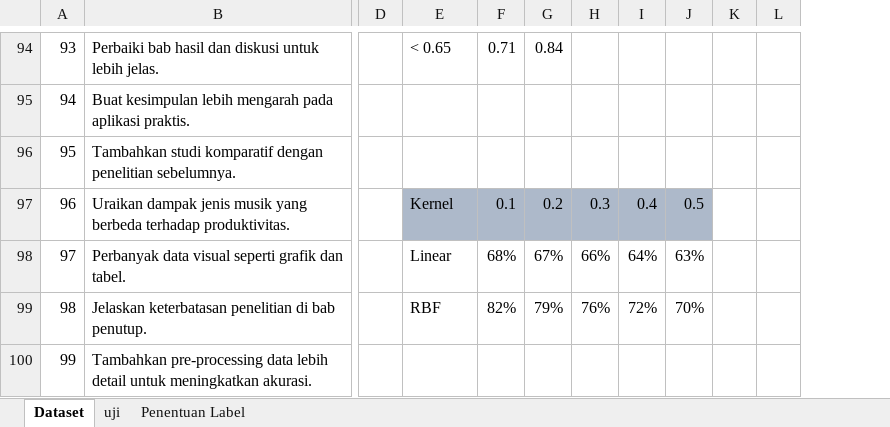
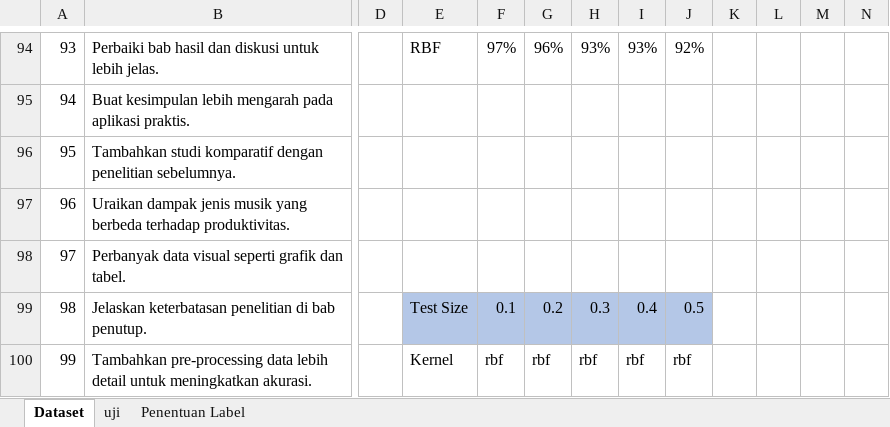
Before and after one commit to christianoSinaga/Rekomendasi-Notulensi, an Excel workbook: dataset.xlsx, sheet Dataset, drawn as a sheet; only a part is shown, gaps mark what is left out; values as stored, in another font and other column widths than the file's, no borders; removed rows and columns are numbered as before the commit, all else as after; the diff covers the shown part only; the diff names each change by its address in the sheet, - before the commit and + after, or states it on an @@ line.

```diff
--- a/dataset.xlsx (sheet Dataset)
+++ b/dataset.xlsx (sheet Dataset)
-column K, empty
+column K, empty
+column L, empty
+column M, empty
-E94: < 0.65
+E94: RBF
-F94: 0.71
+F94: 97%
-G94: 0.84
+G94: 96%
-H94: (empty)
+H94: 93%
-I94: (empty)
+I94: 93%
-J94: (empty)
+J94: 92%
-E97: Kernel
+E97: (empty)
-E97:J97 fill: #ADB9CA
+E97:J97 fill: none
-F97: 0.1
+F97: (empty)
-G97: 0.2
+G97: (empty)
-H97: 0.3
+H97: (empty)
-I97: 0.4
+I97: (empty)
-J97: 0.5
+J97: (empty)
-E98: Linear
+E98: (empty)
-F98: 68%
+F98: (empty)
-G98: 67%
+G98: (empty)
-H98: 66%
+H98: (empty)
-I98: 64%
+I98: (empty)
-J98: 63%
+J98: (empty)
-E99: RBF
+E99: Test Size
-E99:J99 fill: none
+E99:J99 fill: #B4C7E7
-F99: 82%
+F99: 0.1
-G99: 79%
+G99: 0.2
-H99: 76%
+H99: 0.3
-I99: 72%
+I99: 0.4
-J99: 70%
+J99: 0.5
-E100: (empty)
+E100: Kernel
-F100: (empty)
+F100: rbf
-G100: (empty)
+G100: rbf
-H100: (empty)
+H100: rbf
-I100: (empty)
+I100: rbf
-J100: (empty)
+J100: rbf
```
Also changed, not shown: 20 removed rows, 120 edited cells, cell formats, merged cells and row numbers in column A elsewhere in this sheet, sheet Penentuan Label, 2 other files.
